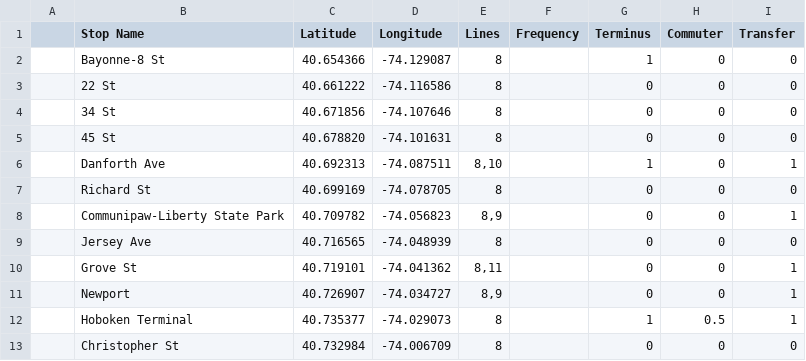
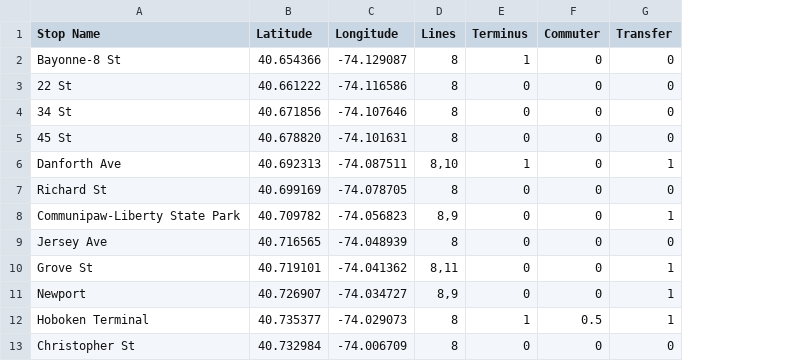
Before and after one commit to tylerfouch/Modeling-NYC-Transit-Demand, a CSV file: test_data/sample.csv, drawn as a sheet; only a part is shown; the diff names each change by its address in the sheet, - before the commit and + after, or states it on an @@ line.

```diff
--- a/test_data/sample.csv
+++ b/test_data/sample.csv
-column A, empty
-column F (Frequency), empty
```
Also changed, not shown: 2 other files.
